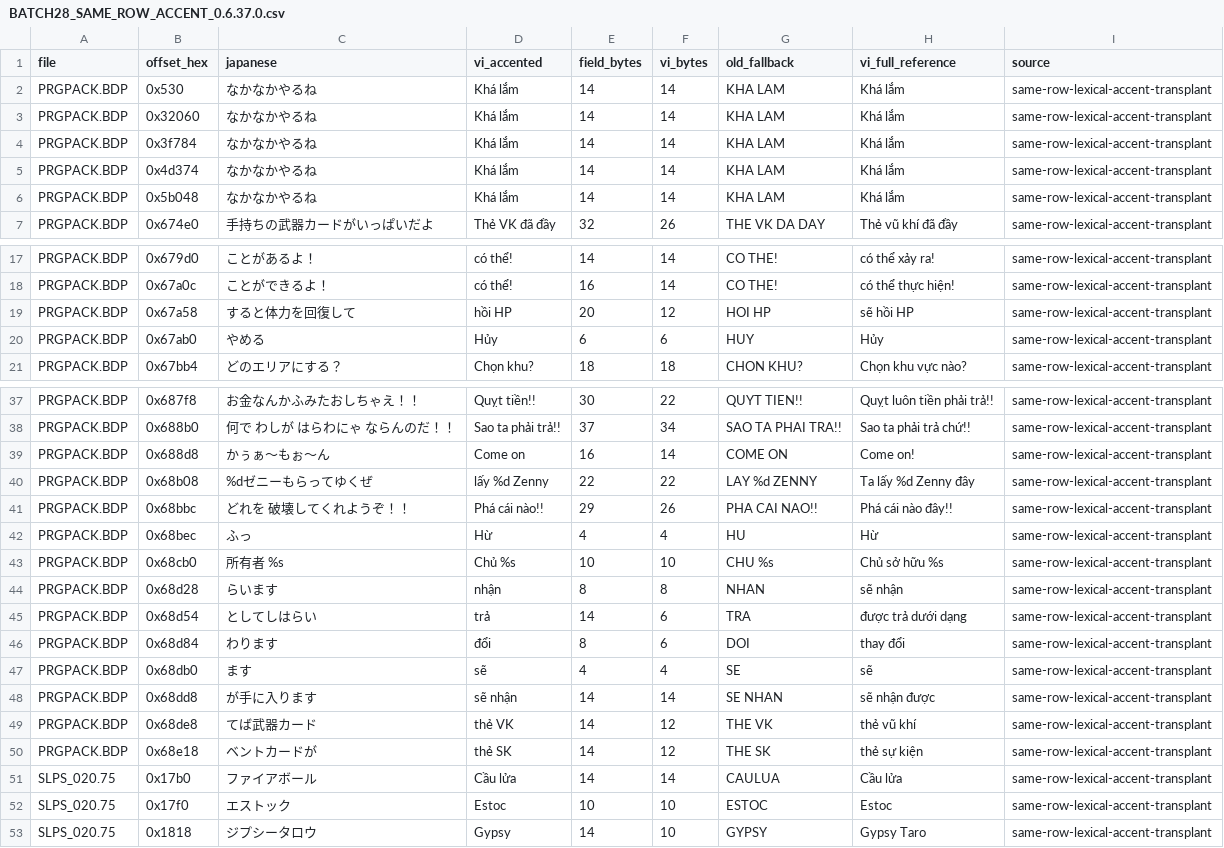
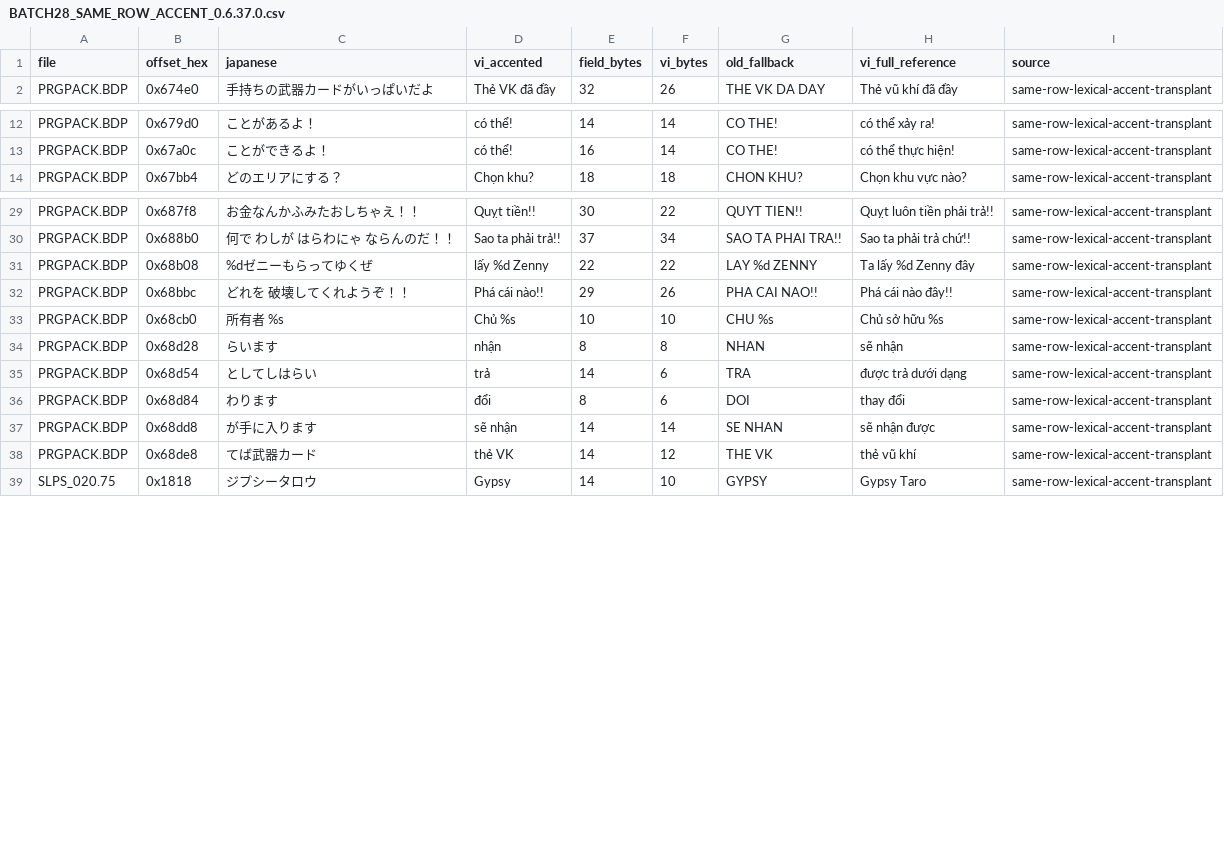
Before and after one commit to RVTGMzz/PSXVH, a CSV file: games/GaiaMaster-Kamigami-no-Board-Game/translation/BATCH28_SAME_ROW_ACCENT_0.6.37.0.csv, drawn as a sheet; only a part is shown, gaps mark what is left out; the diff covers the shown part only; the diff names each change by its address in the sheet, - before the commit and + after, or states it on an @@ line.

```diff
--- a/games/GaiaMaster-Kamigami-no-Board-Game/translation/BATCH28_SAME_ROW_ACCENT_0.6.37.0.csv
+++ b/games/GaiaMaster-Kamigami-no-Board-Game/translation/BATCH28_SAME_ROW_ACCENT_0.6.37.0.csv
-row 2: PRGPACK.BDP | 0x530 | なかなかやるね | Khá lắm | 14 | 14 | KHA LAM | Khá lắm | same-row-lexical-accent-transplant
-row 3: PRGPACK.BDP | 0x32060 | なかなかやるね | Khá lắm | 14 | 14 | KHA LAM | Khá lắm | same-row-lexical-accent-transplant
-row 4: PRGPACK.BDP | 0x3f784 | なかなかやるね | Khá lắm | 14 | 14 | KHA LAM | Khá lắm | same-row-lexical-accent-transplant
-row 5: PRGPACK.BDP | 0x4d374 | なかなかやるね | Khá lắm | 14 | 14 | KHA LAM | Khá lắm | same-row-lexical-accent-transplant
-row 6: PRGPACK.BDP | 0x5b048 | なかなかやるね | Khá lắm | 14 | 14 | KHA LAM | Khá lắm | same-row-lexical-accent-transplant
-row 19: PRGPACK.BDP | 0x67a58 | すると体力を回復して | hồi HP | 20 | 12 | HOI HP | sẽ hồi HP | same-row-lexical-accent-transplant
-row 20: PRGPACK.BDP | 0x67ab0 | やめる | Hủy | 6 | 6 | HUY | Hủy | same-row-lexical-accent-transplant
-row 39: PRGPACK.BDP | 0x688d8 | かぅぁ～もぉ～ん | Come on | 16 | 14 | COME ON | Come on! | same-row-lexical-accent-transplant
-row 42: PRGPACK.BDP | 0x68bec | ふっ | Hừ | 4 | 4 | HU | Hừ | same-row-lexical-accent-transplant
-row 47: PRGPACK.BDP | 0x68db0 | ます | sẽ | 4 | 4 | SE | sẽ | same-row-lexical-accent-transplant
-row 50: PRGPACK.BDP | 0x68e18 | ベントカードが | thẻ SK | 14 | 12 | THE SK | thẻ sự kiện | same-row-lexical-accent-transplant
-row 51: SLPS_020.75 | 0x17b0 | ファイアボール | Cầu lửa | 14 | 14 | CAULUA | Cầu lửa | same-row-lexical-accent-transplant
-row 52: SLPS_020.75 | 0x17f0 | エストック | Estoc | 10 | 10 | ESTOC | Estoc | same-row-lexical-accent-transplant
```
Also changed, not shown: 3 removed rows elsewhere in this file, 1 other file.
